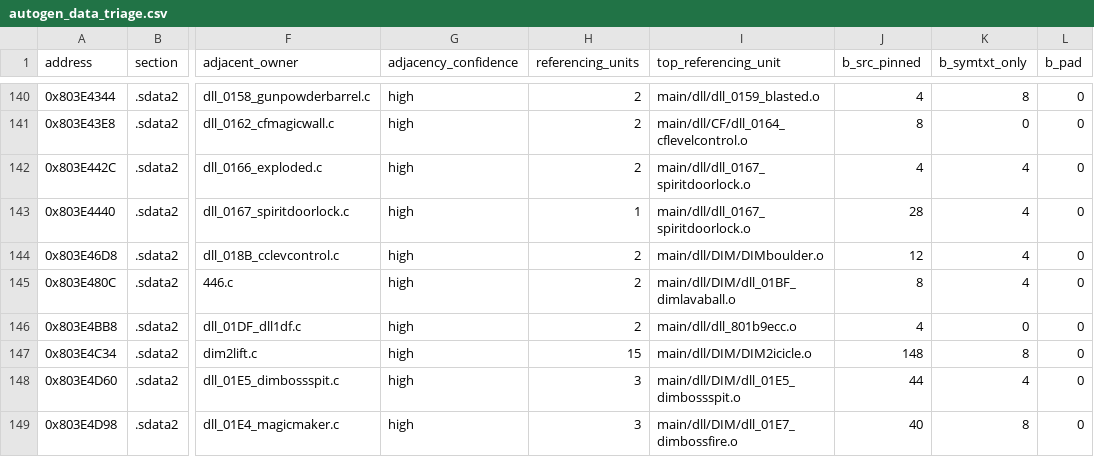
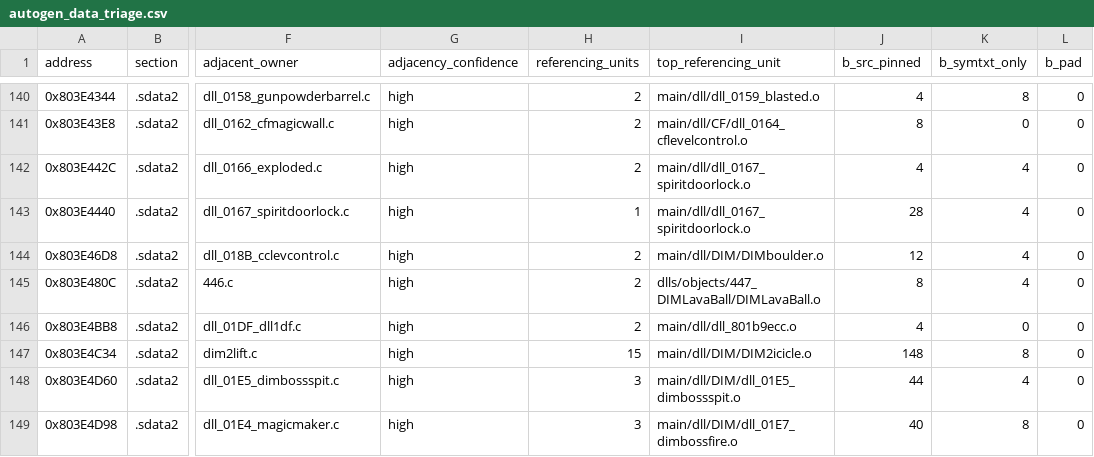
Before and after one commit to RenaKunisaki/SFA-Decomp, a CSV file: docs/orig/autogen_data_triage.csv, drawn as a sheet; only a part is shown, gaps mark what is left out; the diff names each change by its address in the sheet, - before the commit and + after, or states it on an @@ line.

Commit message:
Rehome DLL 447 DIMLavaBall

```diff
--- a/docs/orig/autogen_data_triage.csv
+++ b/docs/orig/autogen_data_triage.csv
-I145 (top_referencing_unit): main/dll/DIM/dll_01BF_dimlavaball.o
+I145 (top_referencing_unit): dlls/objects/447_DIMLavaBall/DIMLavaBall.o
```
Also changed, not shown: 6 other files.
